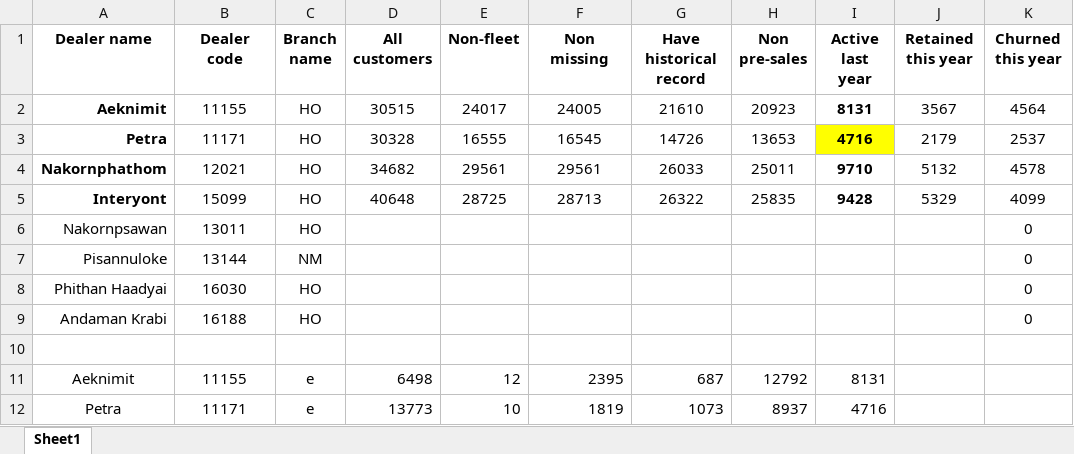
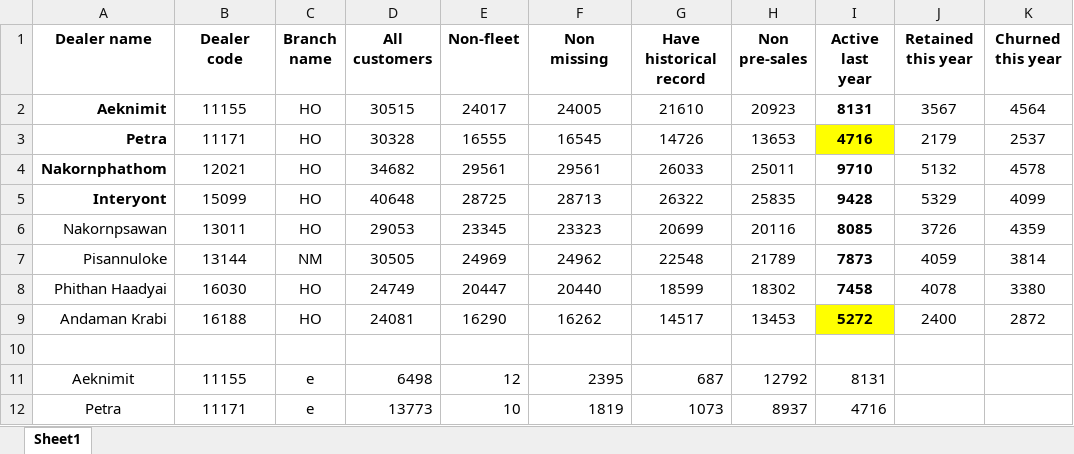
Before and after one commit to doufu926/5.-Code, an Excel workbook: dealer list.xlsx, sheet Sheet1, drawn as a sheet; only a part is shown; values as stored, in another font and other column widths than the file's, no borders; removed rows and columns are numbered as before the commit, all else as after; the diff covers the shown part only; the diff names each change by its address in the sheet, - before the commit and + after, or states it on an @@ line.

```diff
--- a/dealer list.xlsx (sheet Sheet1)
+++ b/dealer list.xlsx (sheet Sheet1)
-row 6: Nakornpsawan | 13011 | HO |  |  |  |  |  |  |  | 0
-row 7: Pisannuloke | 13144 | NM |  |  |  |  |  |  |  | 0
-row 8: Phithan Haadyai | 16030 | HO |  |  |  |  |  |  |  | 0
-row 9: Andaman Krabi | 16188 | HO |  |  |  |  |  |  |  | 0
+row 6: Nakornpsawan | 13011 | HO | 29053 | 23345 | 23323 | 20699 | 20116 | 8085 | 3726 | 4359
+row 7: Pisannuloke | 13144 | NM | 30505 | 24969 | 24962 | 22548 | 21789 | 7873 | 4059 | 3814
+row 8: Phithan Haadyai | 16030 | HO | 24749 | 20447 | 20440 | 18599 | 18302 | 7458 | 4078 | 3380
+row 9: Andaman Krabi | 16188 | HO | 24081 | 16290 | 16262 | 14517 | 13453 | 5272 | 2400 | 2872
```
Also changed, not shown: 20 added rows and 12 edited cells elsewhere in this sheet, formulas that keep their value, 3 other files.
